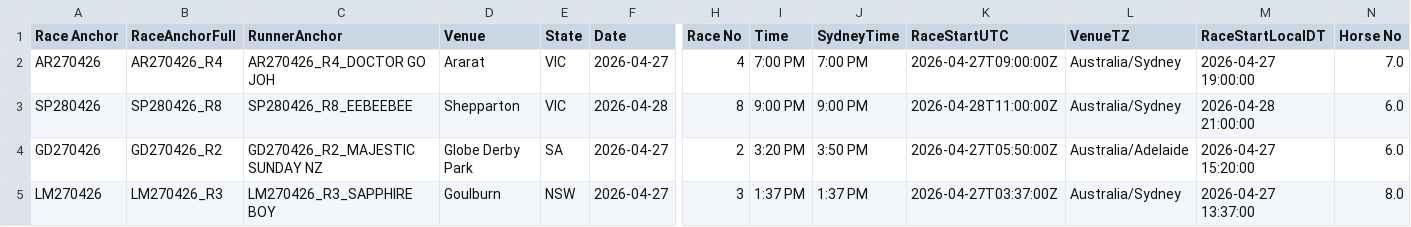
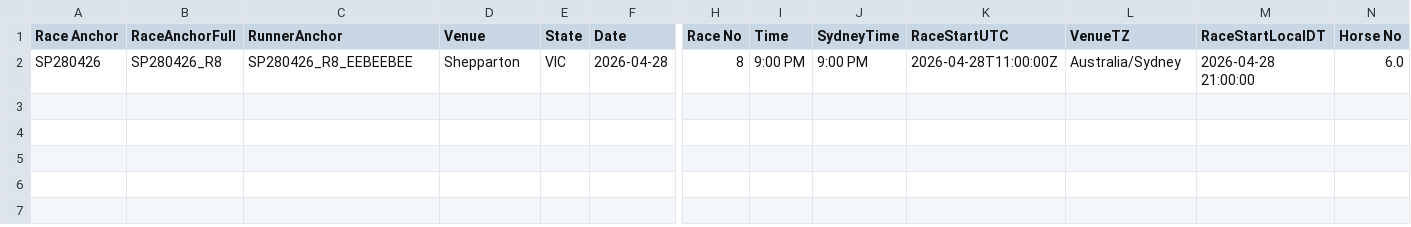
Before and after one commit to harnessapp/harness-csv-data, a CSV file: unicorn_tiers_refined.csv, drawn as a sheet; only a part is shown, gaps mark what is left out; rows hold the shown columns only; the diff names each change by its address in the sheet, - before the commit and + after, or states it on an @@ line.

```diff
--- a/unicorn_tiers_refined.csv
+++ b/unicorn_tiers_refined.csv
-row 2: AR270426 | AR270426_R4 | AR270426_R4_DOCTOR GO JOH | Ararat | VIC | 2026-04-27 | 4 | 7:00 PM | 7:00 PM | 2026-04-27T09:00:00Z | Australia/Sydney | 2026-04-27 19:00:00 | 7.0
-row 4: GD270426 | GD270426_R2 | GD270426_R2_MAJESTIC SUNDAY NZ | Globe Derby Park | SA | 2026-04-27 | 2 | 3:20 PM | 3:50 PM | 2026-04-27T05:50:00Z | Australia/Adelaide | 2026-04-27 15:20:00 | 6.0
-row 5: LM270426 | LM270426_R3 | LM270426_R3_SAPPHIRE BOY | Goulburn | NSW | 2026-04-27 | 3 | 1:37 PM | 1:37 PM | 2026-04-27T03:37:00Z | Australia/Sydney | 2026-04-27 13:37:00 | 8.0
```
Also changed, not shown: Cold Trainers 30.csv, Cold Trainers.csv, 19 other files.
